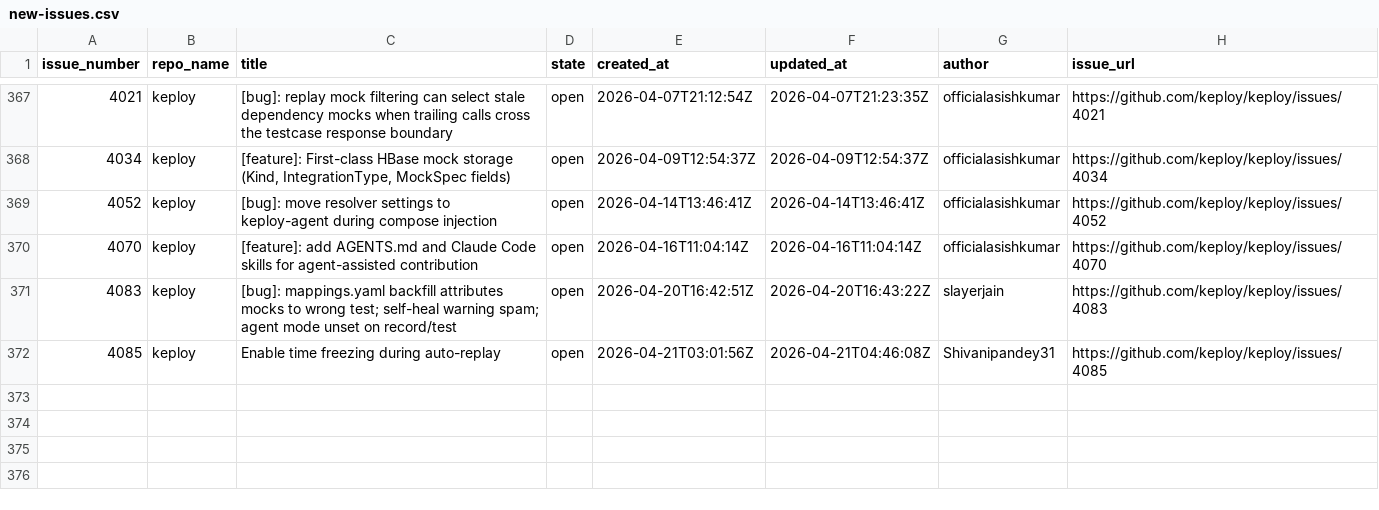
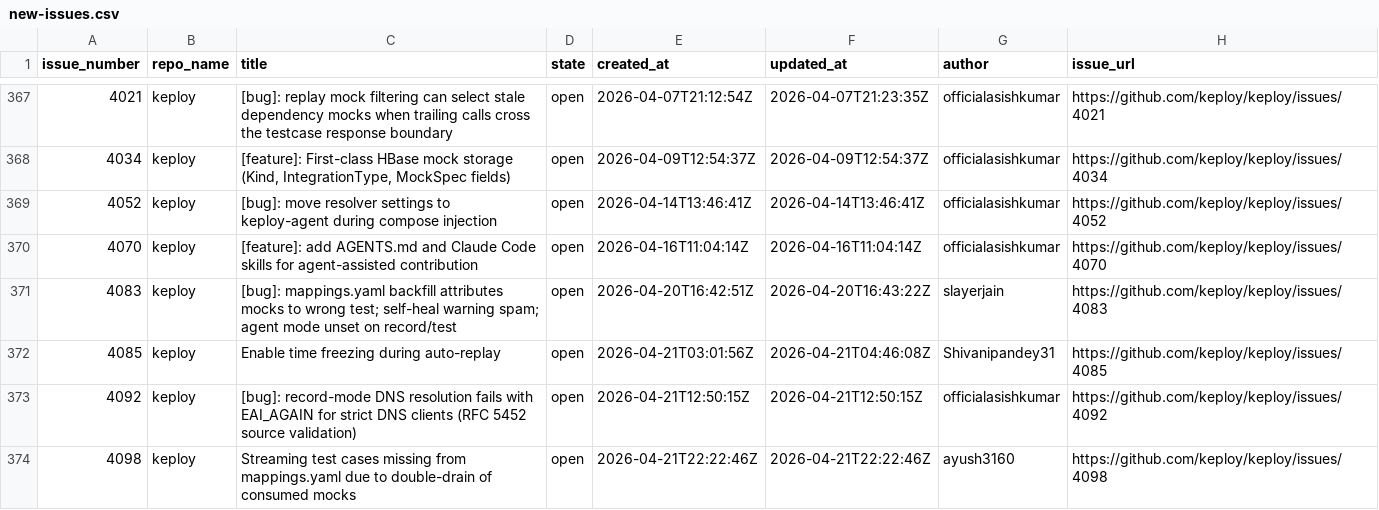
Before and after one commit to kirti763/keploy-flask-demo, a CSV file: data/new-issues.csv, drawn as a sheet; only a part is shown, gaps mark what is left out.

```diff
--- a/data/new-issues.csv
+++ b/data/new-issues.csv
@@ -372 +372,3 @@ issue_number,repo_name,title,state,created_at,updated_at,author,issue_url
 4085,keploy,Enable time freezing during auto-replay,open,2026-04-21T03:01:56Z,2026-04-21T04:46:08Z,Shivanipandey31,https://github.com/keploy/keploy/issues/4085
+4092,keploy,[bug]: record-mode DNS resolution fails with EAI_AGAIN for strict DNS clients (RFC 5452 source validation),open,2026-04-21T12:50:15Z,2026-04-21T12:50:15Z,officialasishkumar,https://github.com/keploy/keploy/issues/4092
+4098,keploy,Streaming test cases missing from mappings.yaml due to double-drain of consumed mocks,open,2026-04-21T22:22:46Z,2026-04-21T22:22:46Z,ayush3160,https://github.com/keploy/keploy/issues/4098
```
Also changed, not shown: data/closed-issues.csv.
